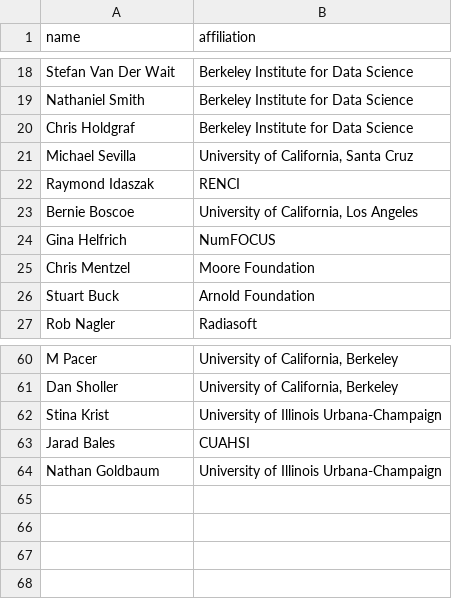
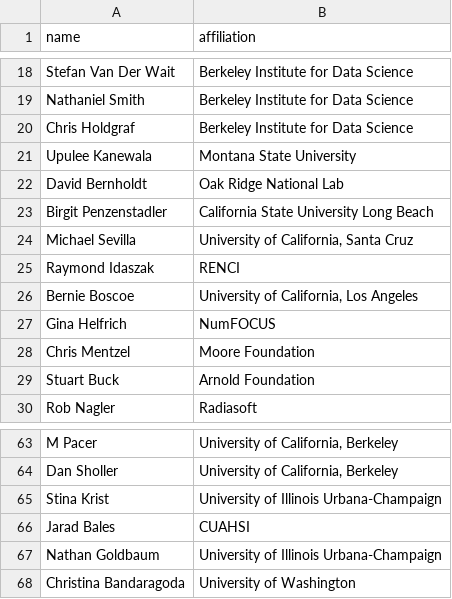
Before and after one commit to si2-urssi/berkeley_workshop, a CSV file: participants.csv, drawn as a sheet; only a part is shown, gaps mark what is left out; the diff names each change by its address in the sheet, - before the commit and + after, or states it on an @@ line.

Commit message:
Updated more participant affiliations

```diff
--- a/participants.csv
+++ b/participants.csv
+row 21: Upulee Kanewala | Montana State University
+row 22: David Bernholdt | Oak Ridge National Lab
+row 23: Birgit Penzenstadler | California State University Long Beach
+row 68: Christina Bandaragoda | University of Washington
```
